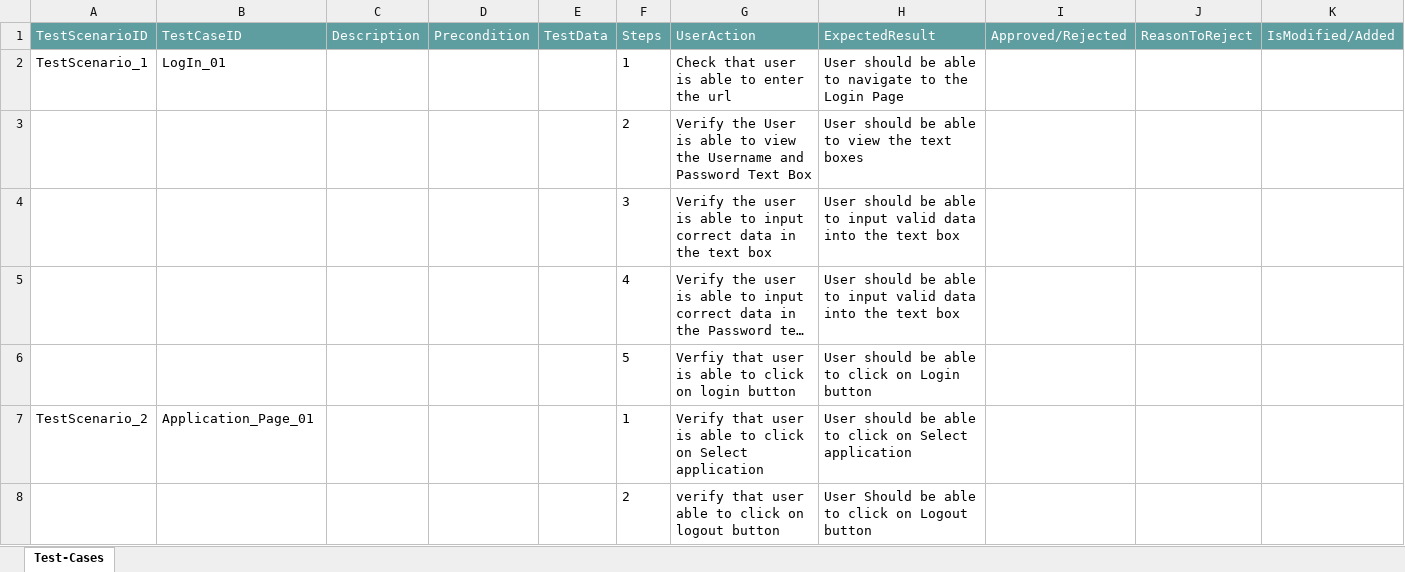
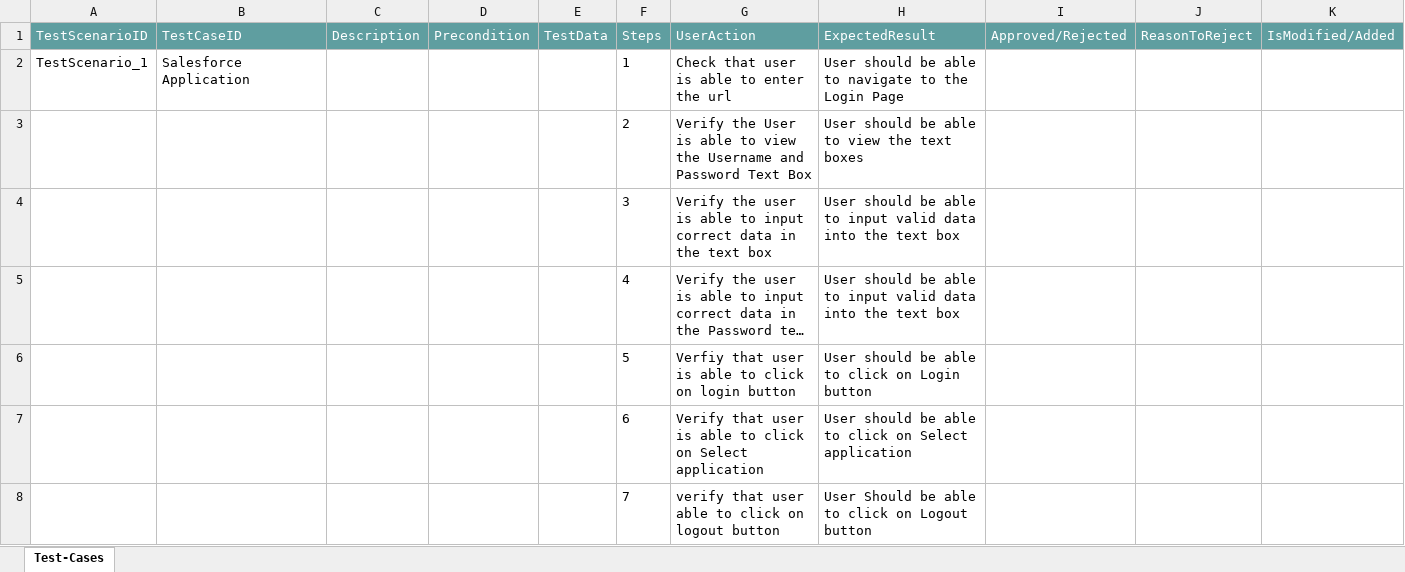
Before and after one commit to ShaikMohamedIrfan/NewkomalProject, an Excel workbook: Salesforcepackage.xlsx, sheet Test-Cases, drawn as a sheet; long unchanged cells end in …; values as stored, in another font and other column widths than the file's, no borders; table styles not drawn; removed rows and columns are numbered as before the commit, all else as after; the diff names each change by its address in the sheet, - before the commit and + after, or states it on an @@ line.

Commit message:
Initial Commit for Verification of Test cases

```diff
--- a/Salesforcepackage.xlsx (sheet Test-Cases)
+++ b/Salesforcepackage.xlsx (sheet Test-Cases)
-B2 (TestCaseID): LogIn_01
+B2 (TestCaseID): Salesforce Application
-row 7: TestScenario_2 | Application_Page_01 |  |  |  | 1 | Verify that user is able to click on Select application | User should be able to click on Select application
+row 7:  |  |  |  |  | 6 | Verify that user is able to click on Select application | User should be able to click on Select application
-F8 (Steps): 2
+F8 (Steps): 7
```
